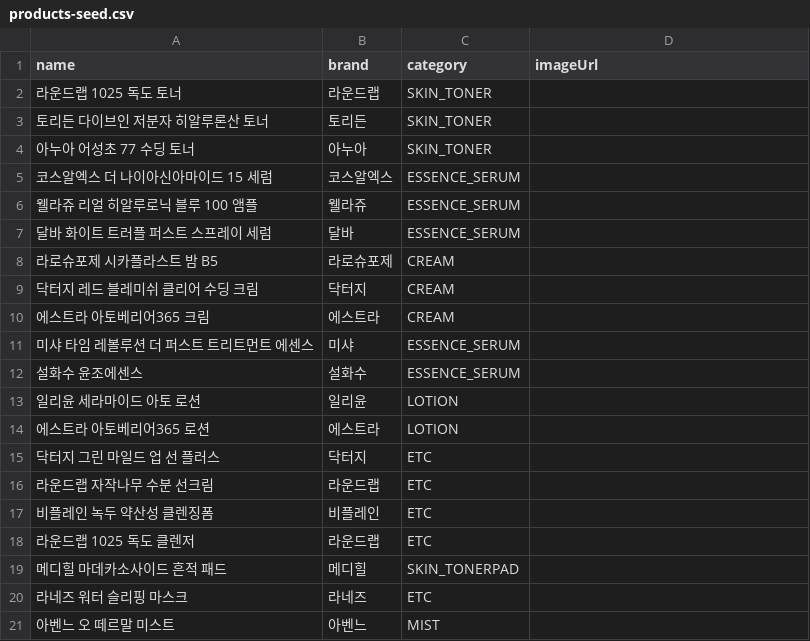
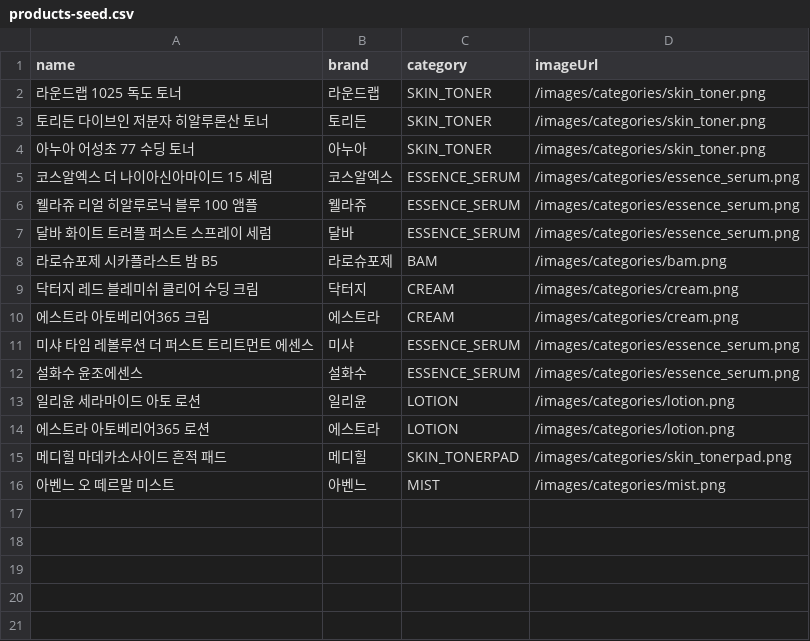
Before and after one commit to likelion-apex/BE, a CSV file: src/main/resources/data/products-seed.csv, drawn as a sheet.

```diff
--- a/src/main/resources/data/products-seed.csv
+++ b/src/main/resources/data/products-seed.csv
@@ -1,21 +1,16 @@
 name,brand,category,imageUrl
-라운드랩 1025 독도 토너,라운드랩,SKIN_TONER,
-토리든 다이브인 저분자 히알루론산 토너,토리든,SKIN_TONER,
-아누아 어성초 77 수딩 토너,아누아,SKIN_TONER,
-코스알엑스 더 나이아신아마이드 15 세럼,코스알엑스,ESSENCE_SERUM,
-웰라쥬 리얼 히알루로닉 블루 100 앰플,웰라쥬,ESSENCE_SERUM,
-달바 화이트 트러플 퍼스트 스프레이 세럼,달바,ESSENCE_SERUM,
-라로슈포제 시카플라스트 밤 B5,라로슈포제,CREAM,
-닥터지 레드 블레미쉬 클리어 수딩 크림,닥터지,CREAM,
-에스트라 아토베리어365 크림,에스트라,CREAM,
-미샤 타임 레볼루션 더 퍼스트 트리트먼트 에센스,미샤,ESSENCE_SERUM,
-설화수 윤조에센스,설화수,ESSENCE_SERUM,
-일리윤 세라마이드 아토 로션,일리윤,LOTION,
-에스트라 아토베리어365 로션,에스트라,LOTION,
-닥터지 그린 마일드 업 선 플러스,닥터지,ETC,
-라운드랩 자작나무 수분 선크림,라운드랩,ETC,
-비플레인 녹두 약산성 클렌징폼,비플레인,ETC,
-라운드랩 1025 독도 클렌저,라운드랩,ETC,
-메디힐 마데카소사이드 흔적 패드,메디힐,SKIN_TONERPAD,
-라네즈 워터 슬리핑 마스크,라네즈,ETC,
-아벤느 오 떼르말 미스트,아벤느,MIST,
+라운드랩 1025 독도 토너,라운드랩,SKIN_TONER,/images/categories/skin_toner.png
+토리든 다이브인 저분자 히알루론산 토너,토리든,SKIN_TONER,/images/categories/skin_toner.png
+아누아 어성초 77 수딩 토너,아누아,SKIN_TONER,/images/categories/skin_toner.png
+코스알엑스 더 나이아신아마이드 15 세럼,코스알엑스,ESSENCE_SERUM,/images/categories/essence_serum.png
+웰라쥬 리얼 히알루로닉 블루 100 앰플,웰라쥬,ESSENCE_SERUM,/images/categories/essence_serum.png
+달바 화이트 트러플 퍼스트 스프레이 세럼,달바,ESSENCE_SERUM,/images/categories/essence_serum.png
+라로슈포제 시카플라스트 밤 B5,라로슈포제,BAM,/images/categories/bam.png
+닥터지 레드 블레미쉬 클리어 수딩 크림,닥터지,CREAM,/images/categories/cream.png
+에스트라 아토베리어365 크림,에스트라,CREAM,/images/categories/cream.png
+미샤 타임 레볼루션 더 퍼스트 트리트먼트 에센스,미샤,ESSENCE_SERUM,/images/categories/essence_serum.png
+설화수 윤조에센스,설화수,ESSENCE_SERUM,/images/categories/essence_serum.png
+일리윤 세라마이드 아토 로션,일리윤,LOTION,/images/categories/lotion.png
+에스트라 아토베리어365 로션,에스트라,LOTION,/images/categories/lotion.png
+메디힐 마데카소사이드 흔적 패드,메디힐,SKIN_TONERPAD,/images/categories/skin_tonerpad.png
+아벤느 오 떼르말 미스트,아벤느,MIST,/images/categories/mist.png
```
Also changed, not shown: 15 other files.
